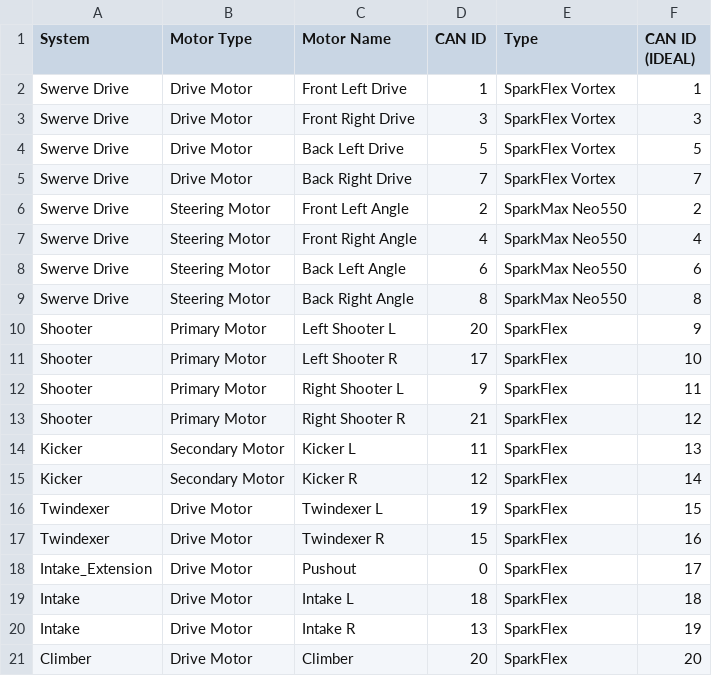
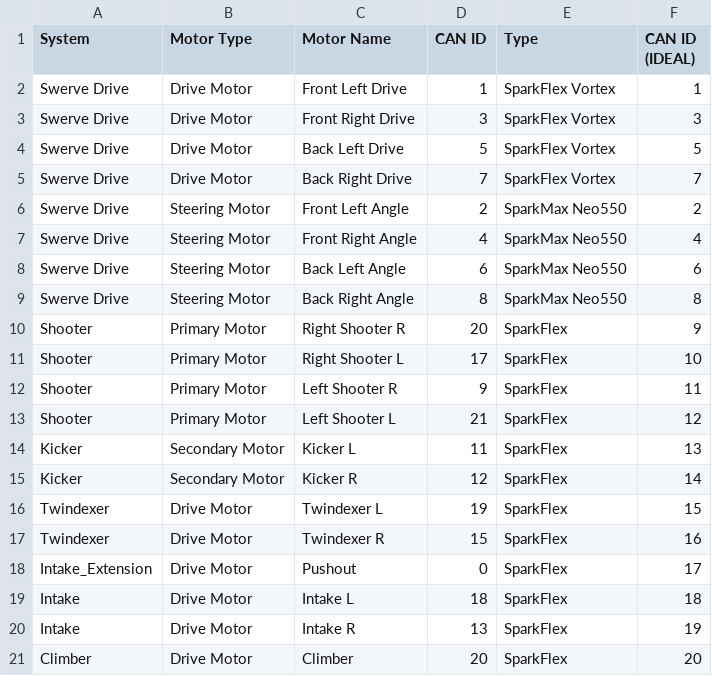
Before and after one commit to DavidCui5829/2026Rebuilt, a CSV file: motor_can_ids.csv, drawn as a sheet.

```diff
--- a/motor_can_ids.csv
+++ b/motor_can_ids.csv
@@ -9,6 +9,6 @@ Swerve Drive,Steering Motor,Back Left Angle,6,SparkMax Neo550,6
 Swerve Drive,Steering Motor,Back Right Angle,8,SparkMax Neo550,8
-Shooter,Primary Motor,Left Shooter L,20,SparkFlex,9
-Shooter,Primary Motor,Left Shooter R,17,SparkFlex,10
-Shooter,Primary Motor,Right Shooter L,9,SparkFlex,11
-Shooter,Primary Motor,Right Shooter R,21,SparkFlex,12
+Shooter,Primary Motor,Right Shooter R,20,SparkFlex,9
+Shooter,Primary Motor,Right Shooter L,17,SparkFlex,10
+Shooter,Primary Motor,Left Shooter R,9,SparkFlex,11
+Shooter,Primary Motor,Left Shooter L,21,SparkFlex,12
 Kicker,Secondary Motor,Kicker L,11,SparkFlex,13
```
Also changed, not shown: 2 other files.
